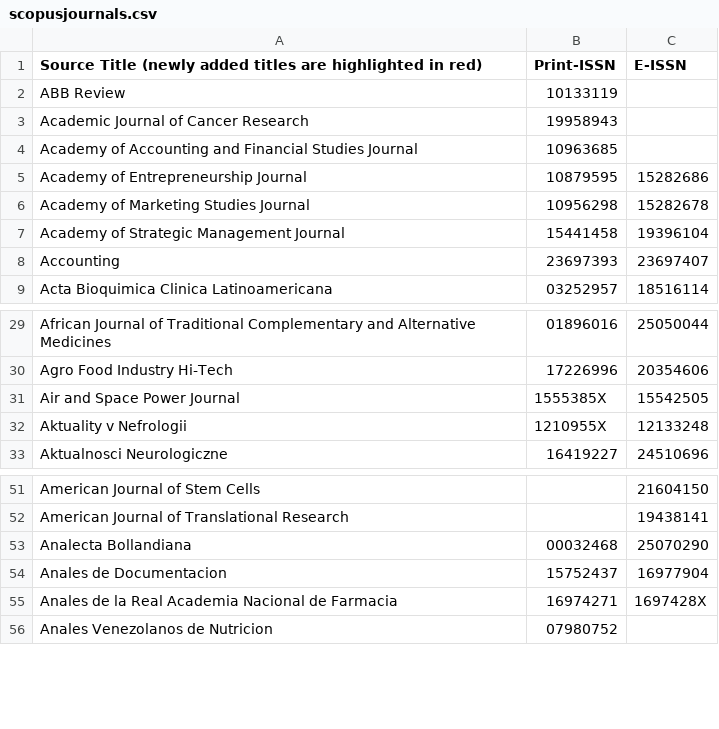
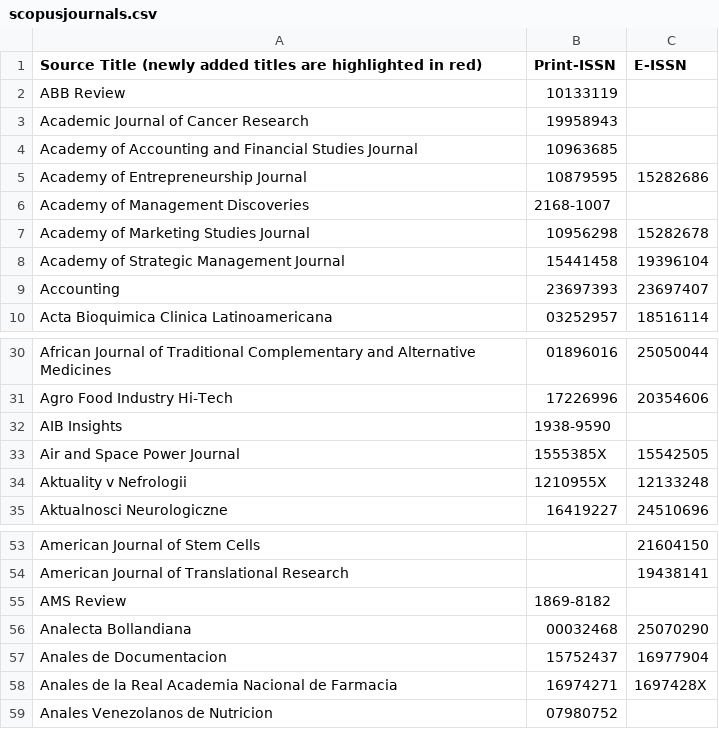
Before and after one commit to dylanflynn477/SDG_Scraper-dylan, a CSV file: scopusjournals.csv, drawn as a sheet; only a part is shown, gaps mark what is left out.

Commit message:
adding more journals

```diff
--- a/scopusjournals.csv
+++ b/scopusjournals.csv
@@ -5,2 +5,3 @@ Academy of Accounting and Financial Studies Journal,10963685,,,,,,,,,,,
 Academy of Entrepreneurship Journal,10879595,15282686,,,,,,,,,,
+Academy of Management Discoveries,2168-1007,,,,,,,,,,,
 Academy of Marketing Studies Journal,10956298,15282678,,,,,,,,,,
@@ -30,2 +31,3 @@ African Journal of Traditional Complementary and Alternative Medicines,01896016,
 Agro Food Industry Hi-Tech,17226996,20354606,,,,,,,,,,
+AIB Insights,1938-9590,,,,,,,,,,
 Air and Space Power Journal,1555385X,15542505,,,,,,,,,,
@@ -52,2 +54,3 @@ American Journal of Stem Cells,,21604150,,,,,,,,,,
 American Journal of Translational Research,,19438141,,,,,,,,,,
+AMS Review,1869-8182,,,,,,,,,,,
 Analecta Bollandiana,00032468,25070290,,,,,,,,,,
```
